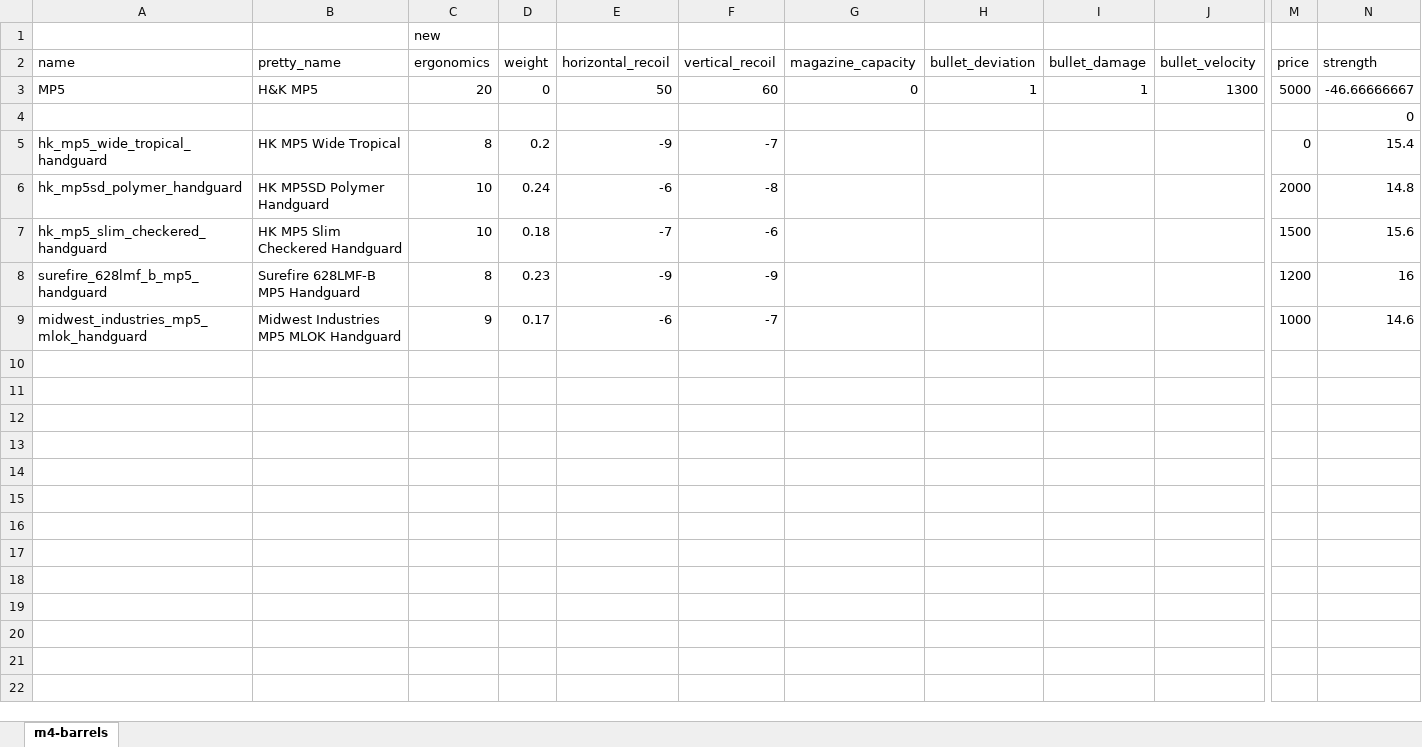
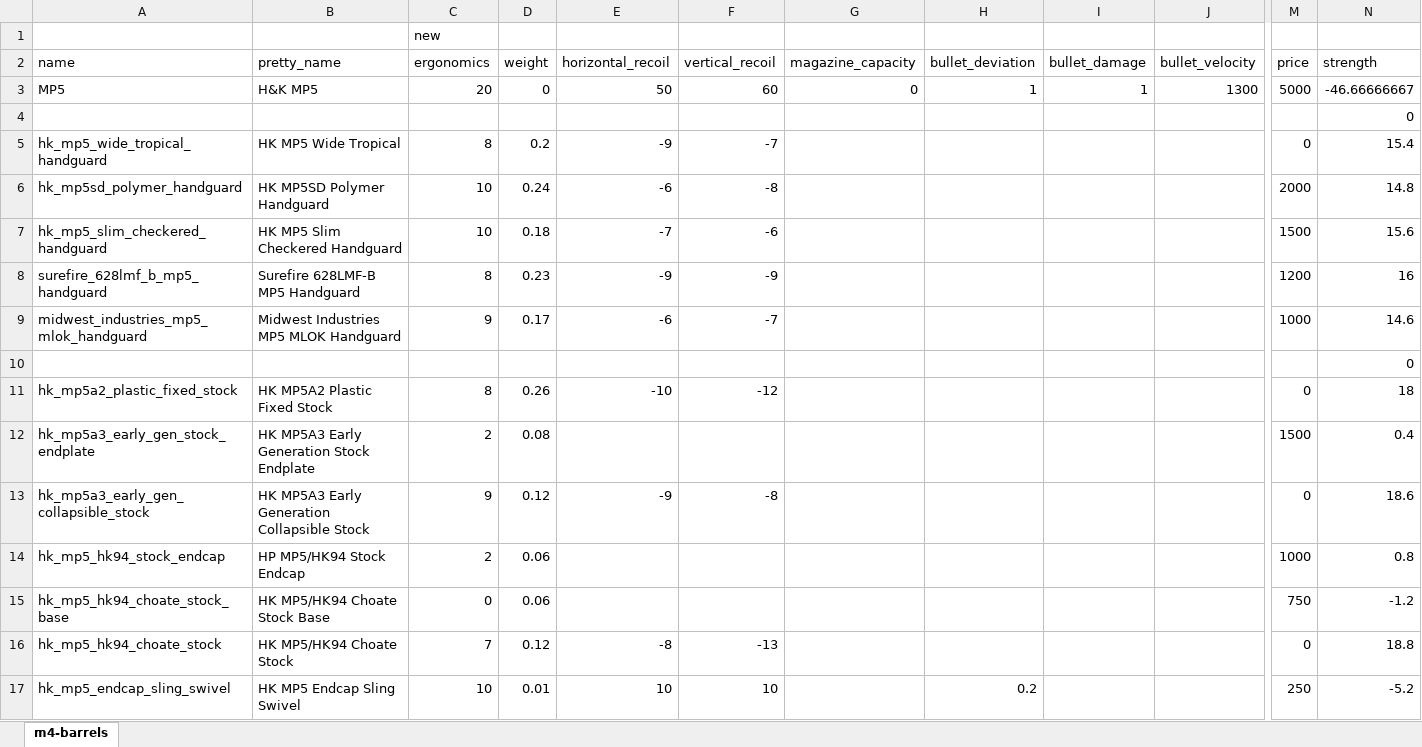
Before and after one commit to refact0r/deadline-balancing, an Excel workbook: changes/mp5.xlsx, sheet m4-barrels, drawn as a sheet; only a part is shown, gaps mark what is left out; values as stored, in another font and other column widths than the file's, no borders; rows hold the shown columns only; the diff names each change by its address in the sheet, - before the commit and + after, or states it on an @@ line.

```diff
--- a/changes/mp5.xlsx (sheet m4-barrels)
+++ b/changes/mp5.xlsx (sheet m4-barrels)
+row 10:  |  |  |  |  |  |  |  |  |  |  | 0
+row 11: hk_mp5a2_plastic_fixed_stock | HK MP5A2 Plastic Fixed Stock | 8 | 0.26 | -10 | -12 |  |  |  |  | 0 | 18
+row 12: hk_mp5a3_early_gen_stock_endplate | HK MP5A3 Early Generation Stock Endplate | 2 | 0.08 |  |  |  |  |  |  | 1500 | 0.4
+row 13: hk_mp5a3_early_gen_collapsible_stock | HK MP5A3 Early Generation Collapsible Stock | 9 | 0.12 | -9 | -8 |  |  |  |  | 0 | 18.6
+row 14: hk_mp5_hk94_stock_endcap | HP MP5/HK94 Stock Endcap | 2 | 0.06 |  |  |  |  |  |  | 1000 | 0.8
+row 15: hk_mp5_hk94_choate_stock_base | HK MP5/HK94 Choate Stock Base | 0 | 0.06 |  |  |  |  |  |  | 750 | -1.2
+row 16: hk_mp5_hk94_choate_stock | HK MP5/HK94 Choate Stock | 7 | 0.12 | -8 | -13 |  |  |  |  | 0 | 18.8
+row 17: hk_mp5_endcap_sling_swivel | HK MP5 Endcap Sling Swivel | 10 | 0.01 | 10 | 10 |  | 0.2 |  |  | 250 | -5.2
```
Also changed, not shown: 4 other files.
